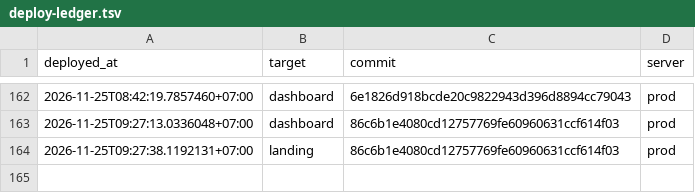
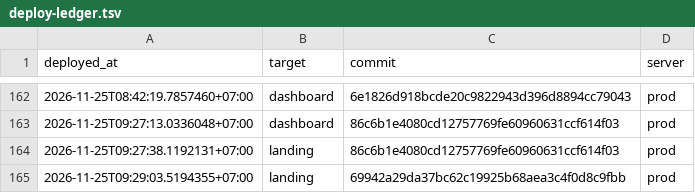
Before and after one commit to nguyenduc216/todoX-Dashboard-SaaS, a TSV file: deploy/deploy-ledger.tsv, drawn as a sheet; only a part is shown, gaps mark what is left out; the diff names each change by its address in the sheet, - before the commit and + after, or states it on an @@ line.

```diff
--- a/deploy/deploy-ledger.tsv
+++ b/deploy/deploy-ledger.tsv
+row 165: 2026-11-25T09:29:03.5194355+07:00 | landing | 69942a29da37bc62c19925b68aea3c4f0d8c9fbb | prod
```
